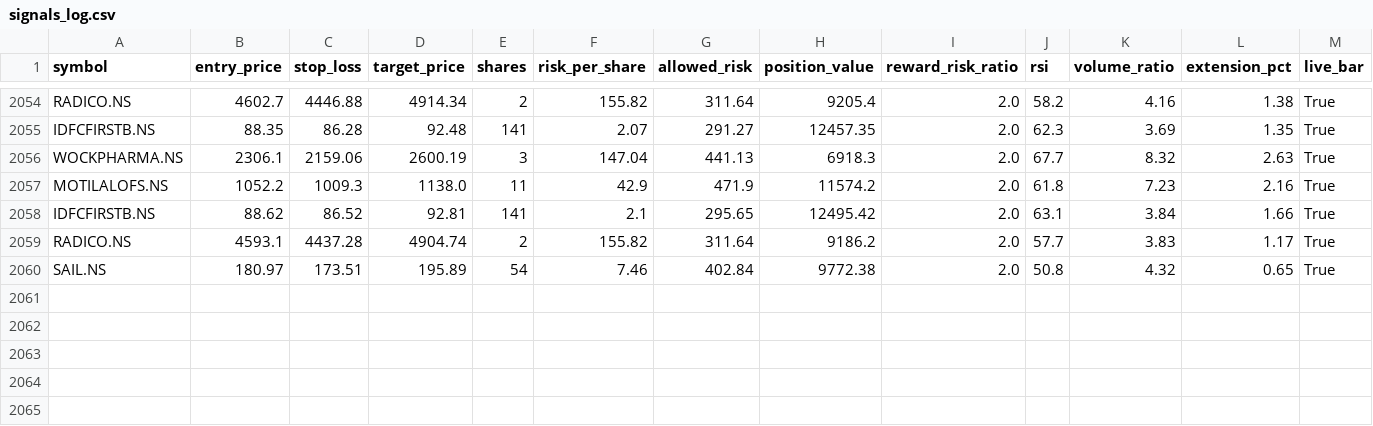
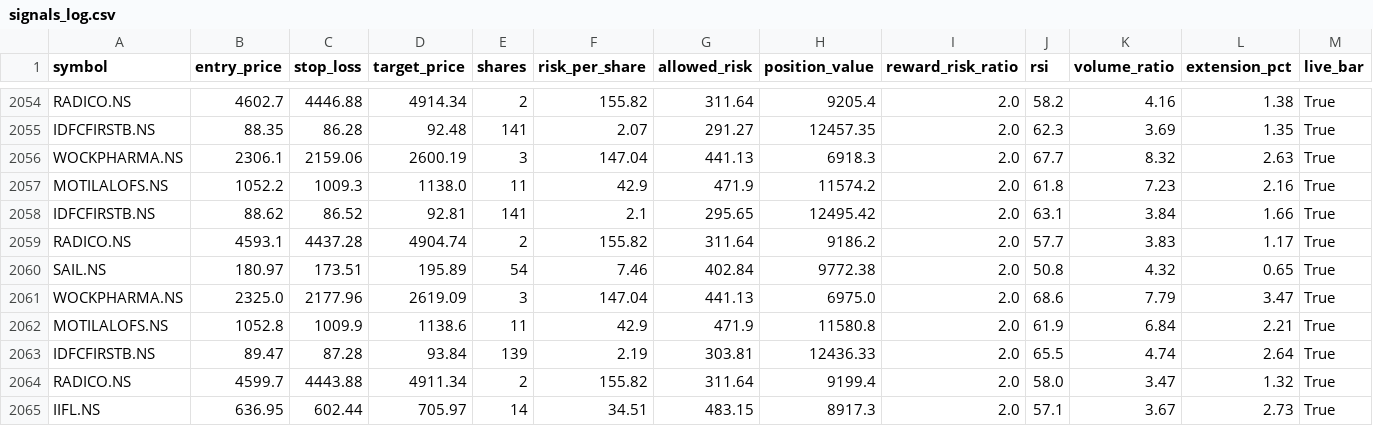
Before and after one commit to eeshanshukla12-star/nse_screener_1_.py, a CSV file: signals_log.csv, drawn as a sheet; only a part is shown, gaps mark what is left out; rows hold the shown columns only; the diff names each change by its address in the sheet, - before the commit and + after, or states it on an @@ line.

Commit message:
Update signal log [skip ci]

```diff
--- a/signals_log.csv
+++ b/signals_log.csv
+row 2061: WOCKPHARMA.NS | 2325.0 | 2177.96 | 2619.09 | 3 | 147.04 | 441.13 | 6975.0 | 2.0 | 68.6 | 7.79 | 3.47 | True
+row 2062: MOTILALOFS.NS | 1052.8 | 1009.9 | 1138.6 | 11 | 42.9 | 471.9 | 11580.8 | 2.0 | 61.9 | 6.84 | 2.21 | True
+row 2063: IDFCFIRSTB.NS | 89.47 | 87.28 | 93.84 | 139 | 2.19 | 303.81 | 12436.33 | 2.0 | 65.5 | 4.74 | 2.64 | True
+row 2064: RADICO.NS | 4599.7 | 4443.88 | 4911.34 | 2 | 155.82 | 311.64 | 9199.4 | 2.0 | 58.0 | 3.47 | 1.32 | True
+row 2065: IIFL.NS | 636.95 | 602.44 | 705.97 | 14 | 34.51 | 483.15 | 8917.3 | 2.0 | 57.1 | 3.67 | 2.73 | True
```
Also changed, not shown: 1 other file.
